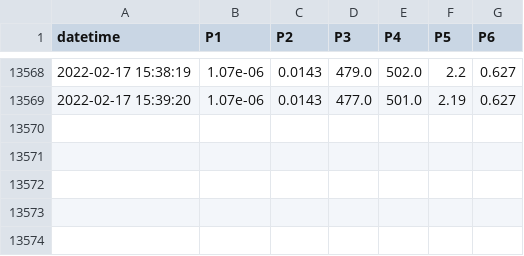
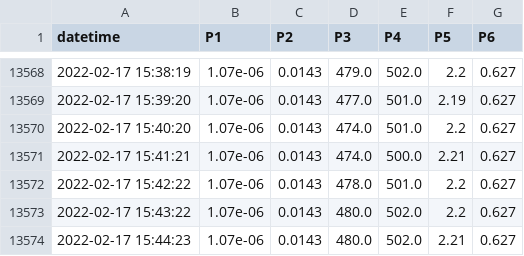
Before and after one commit to SciGEsN/SRC086, a CSV file: data/P.csv, drawn as a sheet; only a part is shown, gaps mark what is left out.

```diff
--- a/data/P.csv
+++ b/data/P.csv
@@ -13569 +13569,6 @@ datetime,P1,P2,P3,P4,P5,P6
 2022-02-17 15:39:20,1.07e-06,0.0143,477.0,501.0,2.19,0.627
+2022-02-17 15:40:20,1.07e-06,0.0143,474.0,501.0,2.2,0.627
+2022-02-17 15:41:21,1.07e-06,0.0143,474.0,500.0,2.21,0.627
+2022-02-17 15:42:22,1.07e-06,0.0143,478.0,501.0,2.2,0.627
+2022-02-17 15:43:22,1.07e-06,0.0143,480.0,502.0,2.2,0.627
+2022-02-17 15:44:23,1.07e-06,0.0143,480.0,502.0,2.21,0.627
```
Also changed, not shown: data/T1.csv, data/T2.csv, 9 other files.
